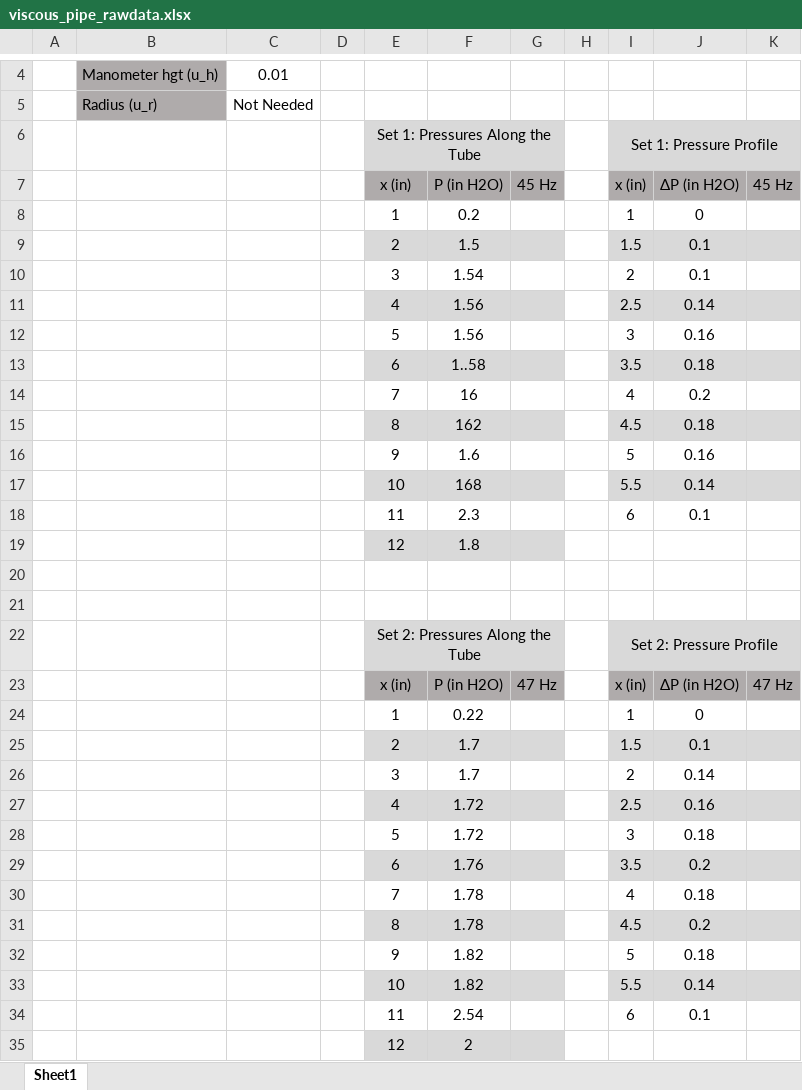
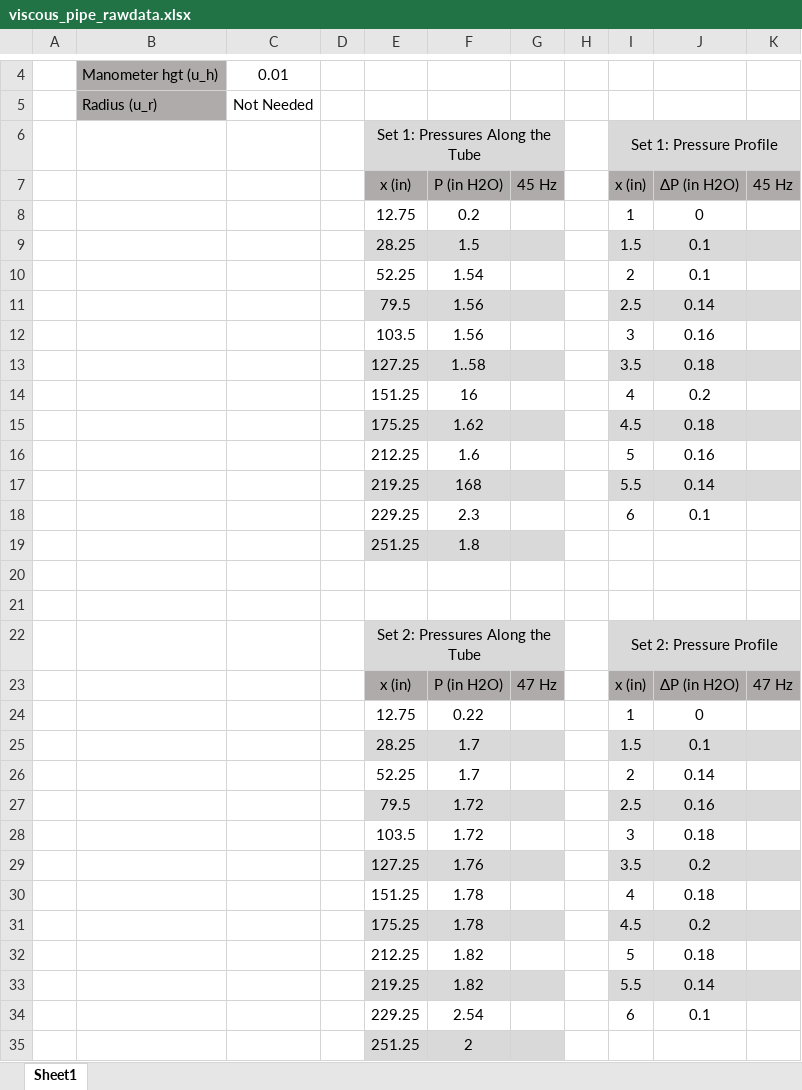
Before and after one commit to JeremyManiago/ME_Fall_2023, an Excel workbook: ME 436/Labs/Viscous Flow in a Pipe/viscous_pipe_rawdata.xlsx, sheet Sheet1, drawn as a sheet; only a part is shown, gaps mark what is left out; values as stored, in another font and other column widths than the file's, no borders; the diff names each change by its address in the sheet, - before the commit and + after, or states it on an @@ line.

```diff
--- a/ME 436/Labs/Viscous Flow in a Pipe/viscous_pipe_rawdata.xlsx (sheet Sheet1)
+++ b/ME 436/Labs/Viscous Flow in a Pipe/viscous_pipe_rawdata.xlsx (sheet Sheet1)
-E8: 1
+E8: 12.75
-E9: 2
+E9: 28.25
-E10: 3
+E10: 52.25
-E11: 4
+E11: 79.5
-E12: 5
+E12: 103.5
-E13: 6
+E13: 127.25
-E14: 7
+E14: 151.25
-E15: 8
+E15: 175.25
-F15: 162
+F15: 1.62
-E16: 9
+E16: 212.25
-E17: 10
+E17: 219.25
-E18: 11
+E18: 229.25
-E19: 12
+E19: 251.25
-E24: 1
+E24: 12.75
-E25: 2
+E25: 28.25
-E26: 3
+E26: 52.25
-E27: 4
+E27: 79.5
-E28: 5
+E28: 103.5
-E29: 6
+E29: 127.25
-E30: 7
+E30: 151.25
-E31: 8
+E31: 175.25
-E32: 9
+E32: 212.25
-E33: 10
+E33: 219.25
-E34: 11
+E34: 229.25
-E35: 12
+E35: 251.25
```
Also changed, not shown: 4 other files.
